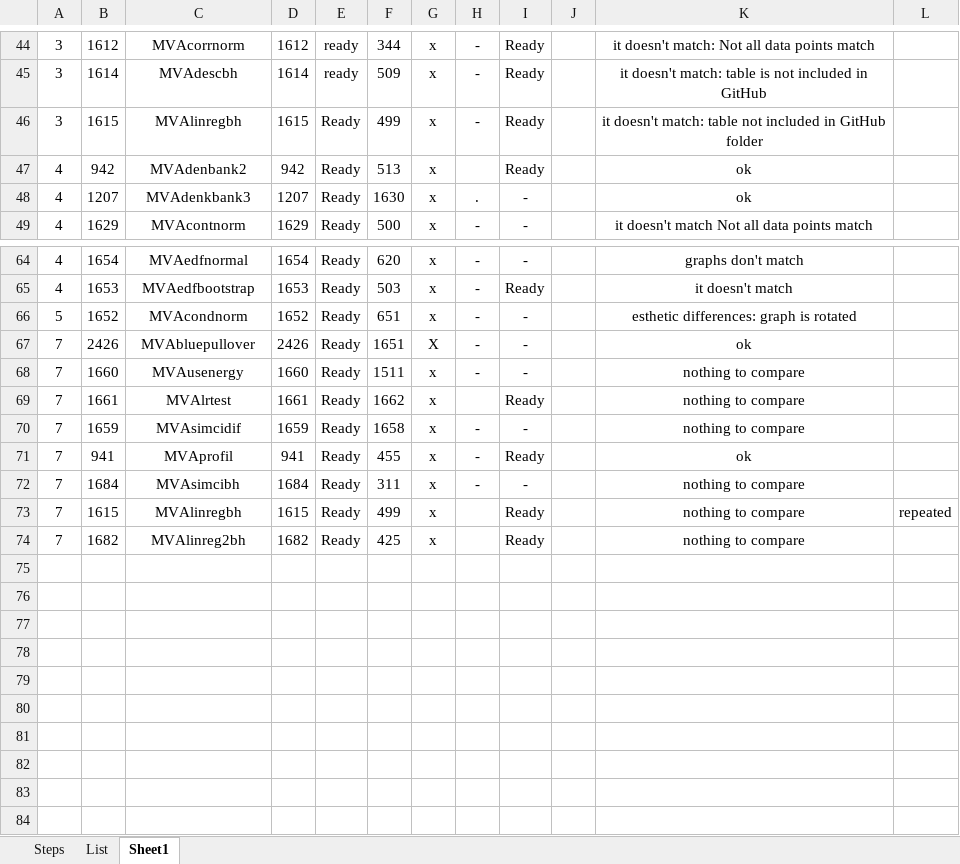
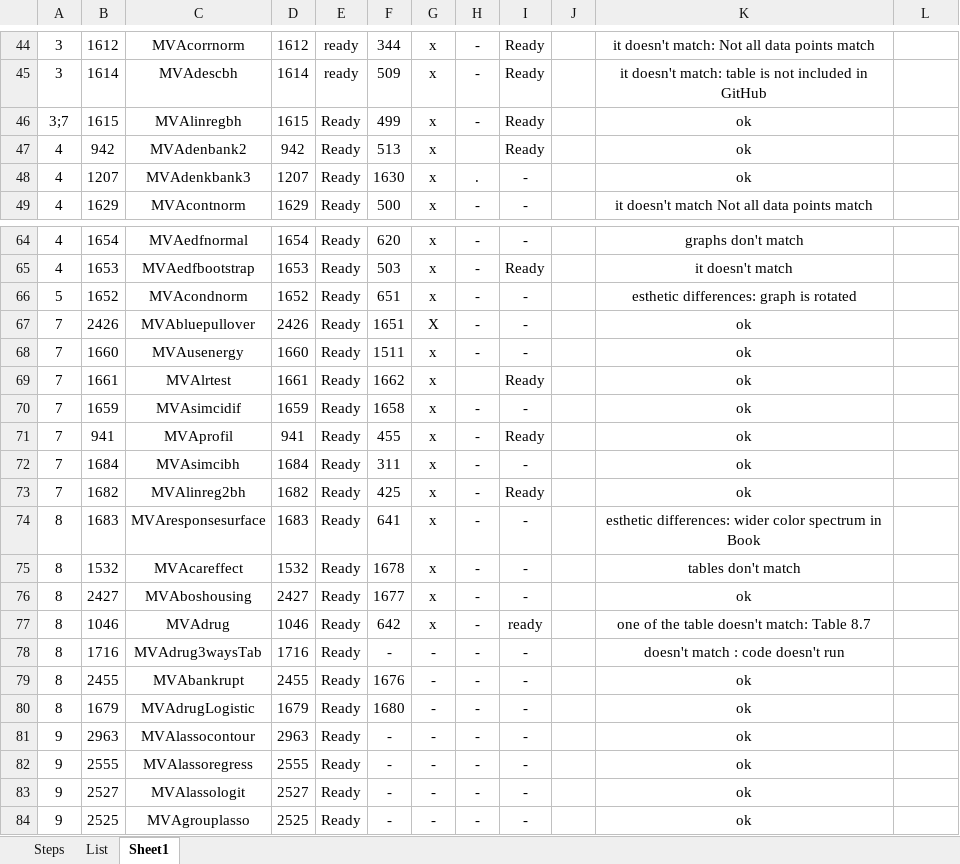
Before and after one commit to QuantLet/MVA-ToDo, an Excel workbook: MVA_Qlets_status.xlsx, sheet Sheet1, drawn as a sheet; only a part is shown, gaps mark what is left out; values as stored, in another font and other column widths than the file's, no borders; conditional formats not drawn; removed rows and columns are numbered as before the commit, all else as after; the diff names each change by its address in the sheet, - before the commit and + after, or states it on an @@ line.

Commit message:
Chapter 7 corrected + chapter 8 and 9

```diff
--- a/MVA_Qlets_status.xlsx (sheet Sheet1)
+++ b/MVA_Qlets_status.xlsx (sheet Sheet1)
-A46: 3
+A46: 3;7
-K46: it doesn't match: table not included in GitHub folder
+K46: ok
-K68:K70: nothing to compare
+K68:K70: ok
-K72: nothing to compare
+K72: ok
-row 73: 7 | 1615 | MVAlinregbh | 1615 | Ready | 499 | x |  | Ready |  | nothing to compare | repeated
-H73: (empty)
+H73: -
-K73: nothing to compare
+K73: ok
+row 74: 8 | 1683 | MVAresponsesurface | 1683 | Ready | 641 | x | - | - |  | esthetic differences: wider color spectrum in Book
+row 75: 8 | 1532 | MVAcareffect | 1532 | Ready | 1678 | x | - | - |  | tables don't match
+row 76: 8 | 2427 | MVAboshousing | 2427 | Ready | 1677 | x | - | - |  | ok
+row 77: 8 | 1046 | MVAdrug | 1046 | Ready | 642 | x | - | ready |  | one of the table doesn't match: Table 8.7
+row 78: 8 | 1716 | MVAdrug3waysTab | 1716 | Ready | - | - | - | - |  | doesn't match : code doesn't run
+row 79: 8 | 2455 | MVAbankrupt | 2455 | Ready | 1676 | - | - | - |  | ok
+row 80: 8 | 1679 | MVAdrugLogistic | 1679 | Ready | 1680 | - | - | - |  | ok
+row 81: 9 | 2963 | MVAlassocontour | 2963 | Ready | - | - | - | - |  | ok
+row 82: 9 | 2555 | MVAlassoregress | 2555 | Ready | - | - | - | - |  | ok
+row 83: 9 | 2527 | MVAlassologit | 2527 | Ready | - | - | - | - |  | ok
+row 84: 9 | 2525 | MVAgrouplasso | 2525 | Ready | - | - | - | - |  | ok
```
